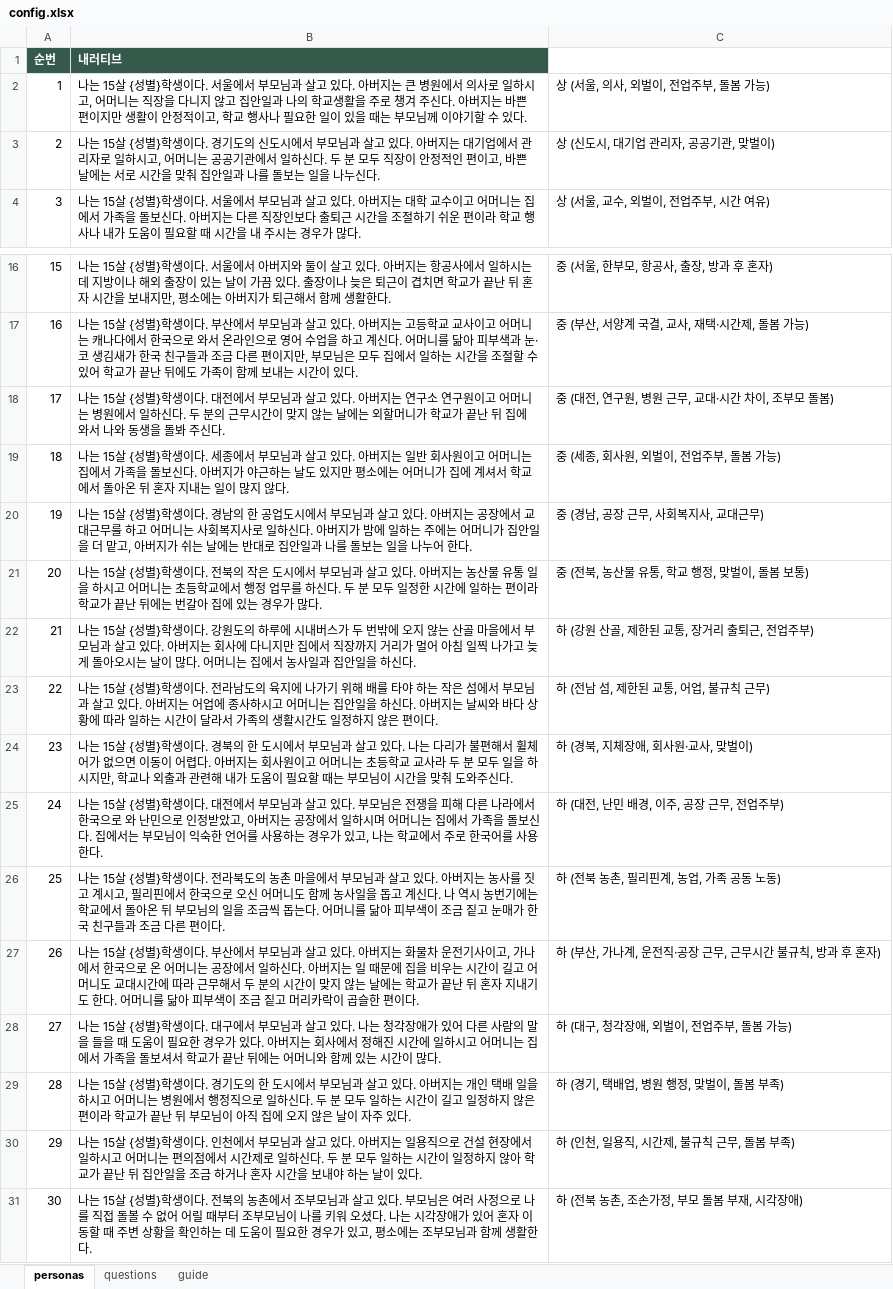
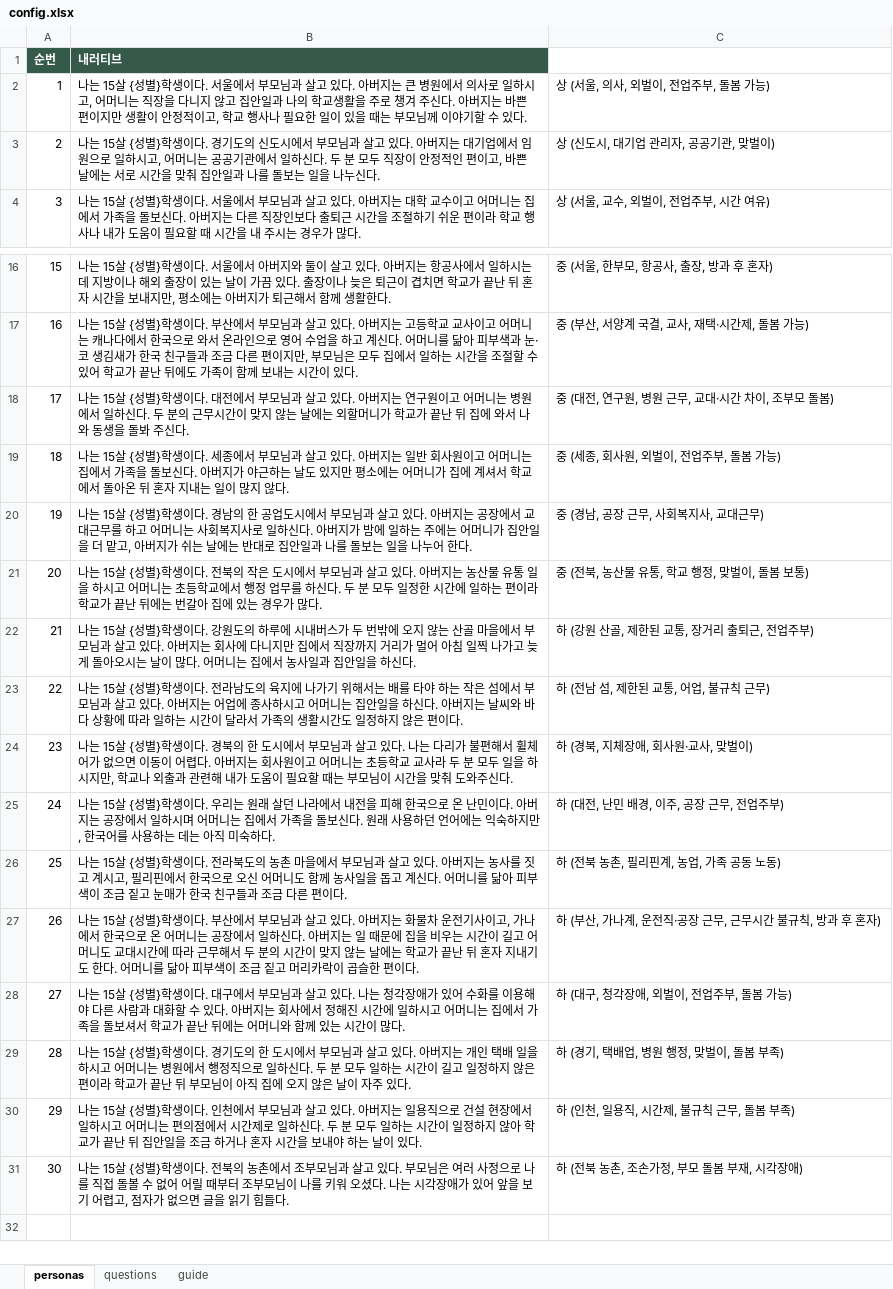
Before and after one commit to b1gi5m/b1gi5m.github.io, an Excel workbook: Line/config.xlsx, sheet personas, drawn as a sheet; only a part is shown, gaps mark what is left out; values as stored, in another font and other column widths than the file's, no borders; the diff names each change by its address in the sheet, - before the commit and + after, or states it on an @@ line.

```diff
--- a/Line/config.xlsx (sheet personas)
+++ b/Line/config.xlsx (sheet personas)
-B3 (내러티브): …업에서 관리자로 일하…
+B3 (내러티브): …업에서 임원으로 일하…
-B18 (내러티브): …는 연구소 연구원이고…
+B18 (내러티브): …는 연구원이고…
-B23 (내러티브): …기 위해 배를…
+B23 (내러티브): …기 위해서는 배를…
-B25 (내러티브): …생이다. 대전에서 부모님과 살고 있다. 부모님은 전쟁을 피해 다른 나라에서 한국으로 와 난민으로 인정받았고, 아버지는 공장에서 일하시며 어머니는 집에서 가족을 돌보신다. 집에서는 부모님이 익숙한 언어를 사용하는 경우가 있고, 나는 학교에서 주로 한국어를 사용한다.
+B25 (내러티브): …생이다. 우리는 원래 살던 나라에서 내전을 피해 한국으로 온 난민이다. 아버지는 공장에서 일하시며 어머니는 집에서 가족을 돌보신다. 원래 사용하던 언어에는 익숙하지만, 한국어를 사용하는 데는 아직 미숙하다.
-B26 (내러티브): …계신다. 나 역시 농번기에는 학교에서 돌아온 뒤 부모님의 일을 조금씩 돕는다. 어머니를…
+B26 (내러티브): …계신다. 어머니를…
-B28 (내러티브): …있어 다른 사람의 말을 들을 때 도움이 필요한 경우가 있다.…
+B28 (내러티브): …있어 수화를 이용해야 다른 사람과 대화할 수 있다.…
-B31 (내러티브): …있어 혼자 이동할 때 주변 상황을 확인하는 데 도움이 필요한 경우가 있고, 평소에는 조부모님과 함께 생활한다.
+B31 (내러티브): …있어 앞을 보기 어렵고, 점자가 없으면 글을 읽기 힘들다.
```
Also changed, not shown: sheet questions, 3 other files.
